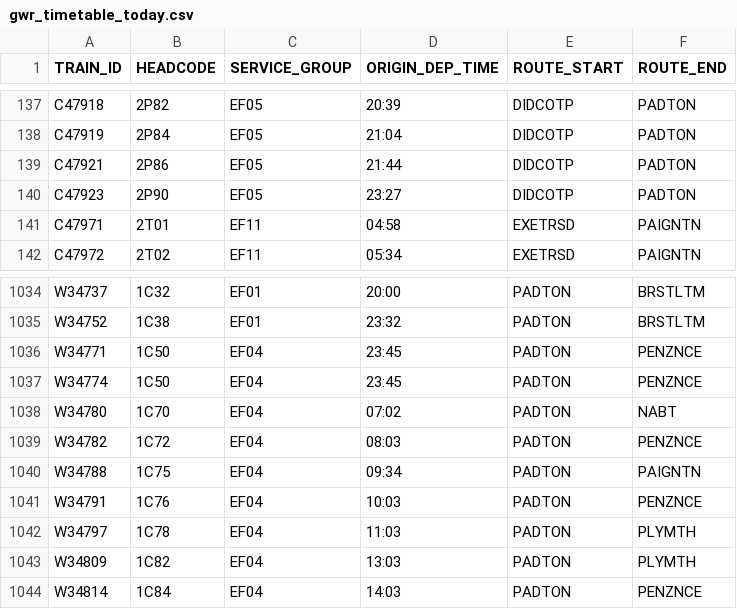
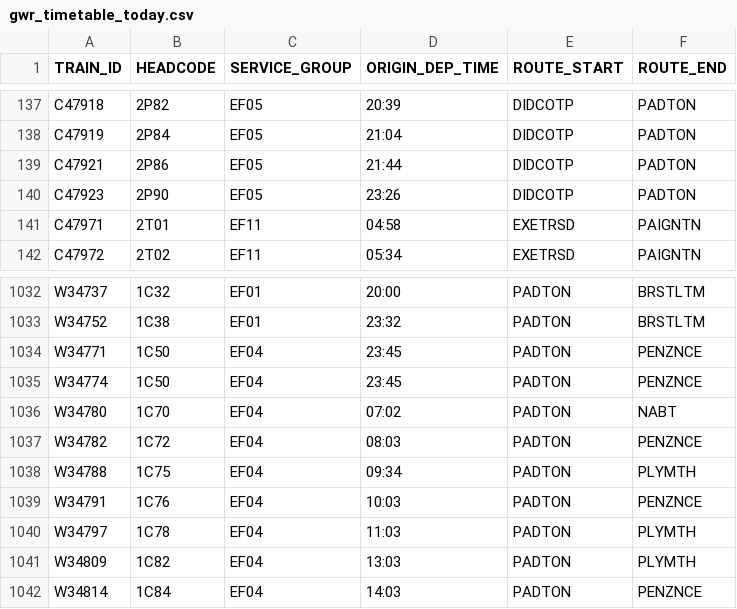
Before and after one commit to tomsmith199202-cloud/gwr_cron_job, a CSV file: gwr_timetable_today.csv, drawn as a sheet; only a part is shown, gaps mark what is left out; the diff covers the shown part only.

```diff
--- a/gwr_timetable_today.csv
+++ b/gwr_timetable_today.csv
@@ -139,3 +139,3 @@ C47919,2P84,EF05,21:04,DIDCOTP,PADTON
 C47921,2P86,EF05,21:44,DIDCOTP,PADTON
-C47923,2P90,EF05,23:27,DIDCOTP,PADTON
+C47923,2P90,EF05,23:26,DIDCOTP,PADTON
 C47971,2T01,EF11,04:58,EXETRSD,PAIGNTN
@@ -1039,3 +1037,3 @@ W34780,1C70,EF04,07:02,PADTON,NABT
 W34782,1C72,EF04,08:03,PADTON,PENZNCE
-W34788,1C75,EF04,09:34,PADTON,PAIGNTN
+W34788,1C75,EF04,09:34,PADTON,PLYMTH
 W34791,1C76,EF04,10:03,PADTON,PENZNCE
```
Also changed, not shown: 2 added rows and 4 removed rows elsewhere in this file, 1 other file.
